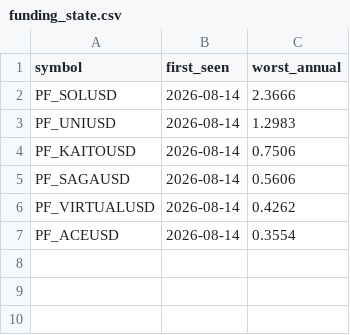
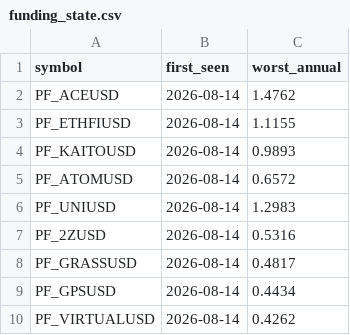
Before and after one commit to Li7wak865/pond-scanner, a CSV file: funding_state.csv, drawn as a sheet.

```diff
--- a/funding_state.csv
+++ b/funding_state.csv
@@ -1,7 +1,10 @@
 symbol,first_seen,worst_annual
-PF_SOLUSD,2026-08-14,2.3666
+PF_ACEUSD,2026-08-14,1.4762
+PF_ETHFIUSD,2026-08-14,1.1155
+PF_KAITOUSD,2026-08-14,0.9893
+PF_ATOMUSD,2026-08-14,0.6572
 PF_UNIUSD,2026-08-14,1.2983
-PF_KAITOUSD,2026-08-14,0.7506
-PF_SAGAUSD,2026-08-14,0.5606
+PF_2ZUSD,2026-08-14,0.5316
+PF_GRASSUSD,2026-08-14,0.4817
+PF_GPSUSD,2026-08-14,0.4434
 PF_VIRTUALUSD,2026-08-14,0.4262
-PF_ACEUSD,2026-08-14,0.3554
```
Also changed, not shown: history.csv, 1 other file.
